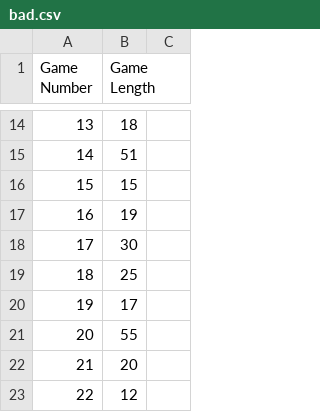
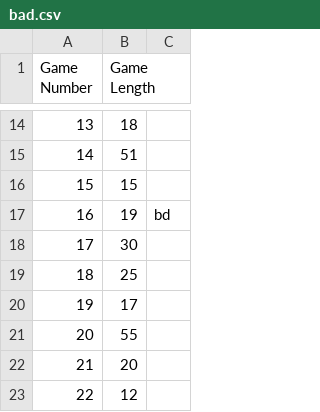
Before and after one commit to bbritva/Python_modules, a CSV file: day_02/ex03/bad.csv, drawn as a sheet; only a part is shown, gaps mark what is left out.

```diff
--- a/day_02/ex03/bad.csv
+++ b/day_02/ex03/bad.csv
@@ -16,3 +16,3 @@
 15, 15
-16, 19
+16, 19, bd
 17, 30
```
Also changed, not shown: 1 other file.
